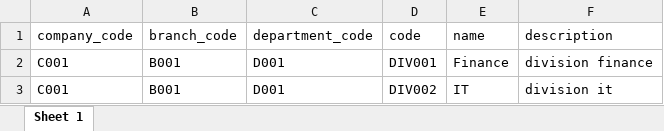
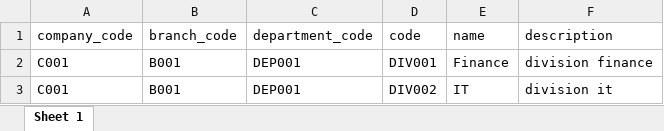
Before and after one commit to programinglive/hris, an Excel workbook: public/division_data.xlsx, sheet Sheet 1, drawn as a sheet; values as stored, in another font and other column widths than the file's, no borders; the diff names each change by its address in the sheet, - before the commit and + after, or states it on an @@ line.

Commit message:
chore: Updated division

```diff
--- a/public/division_data.xlsx (sheet Sheet 1)
+++ b/public/division_data.xlsx (sheet Sheet 1)
-C2:C3 (department_code): D001
+C2:C3 (department_code): DEP001
```
Also changed, not shown: 5 other files.
